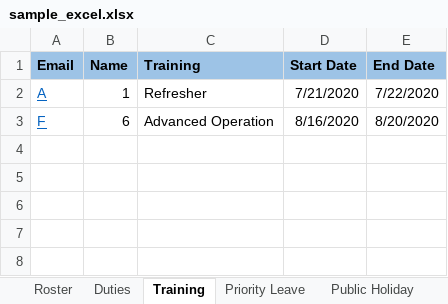
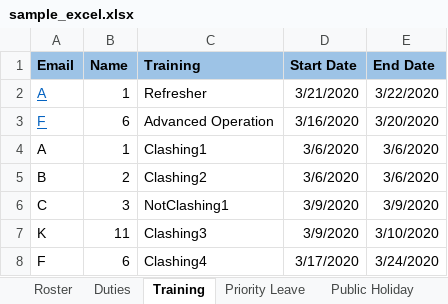
Before and after one commit to GraciaYuwonoKwantalalu/ttsh-scheduling, an Excel workbook: sample_excel.xlsx, sheet Training, drawn as a sheet; values as stored, in another font and other column widths than the file's, no borders; the diff names each change by its address in the sheet, - before the commit and + after, or states it on an @@ line.

Commit message:
Update sample excel to include values for testing timetable clash

```diff
--- a/sample_excel.xlsx (sheet Training)
+++ b/sample_excel.xlsx (sheet Training)
-D2 (Start Date): 7/21/2020
+D2 (Start Date): 3/21/2020
-E2 (End Date): 7/22/2020
+E2 (End Date): 3/22/2020
-D3 (Start Date): 8/16/2020
+D3 (Start Date): 3/16/2020
-E3 (End Date): 8/20/2020
+E3 (End Date): 3/20/2020
+row 4: A | 1 | Clashing1 | 3/6/2020 | 3/6/2020
+row 5: B | 2 | Clashing2 | 3/6/2020 | 3/6/2020
+row 6: C | 3 | NotClashing1 | 3/9/2020 | 3/9/2020
+row 7: K | 11 | Clashing3 | 3/9/2020 | 3/10/2020
+row 8: F | 6 | Clashing4 | 3/17/2020 | 3/24/2020
```
Also changed, not shown: sheet Priority Leave, sheet Roster, formulas that keep their value.
